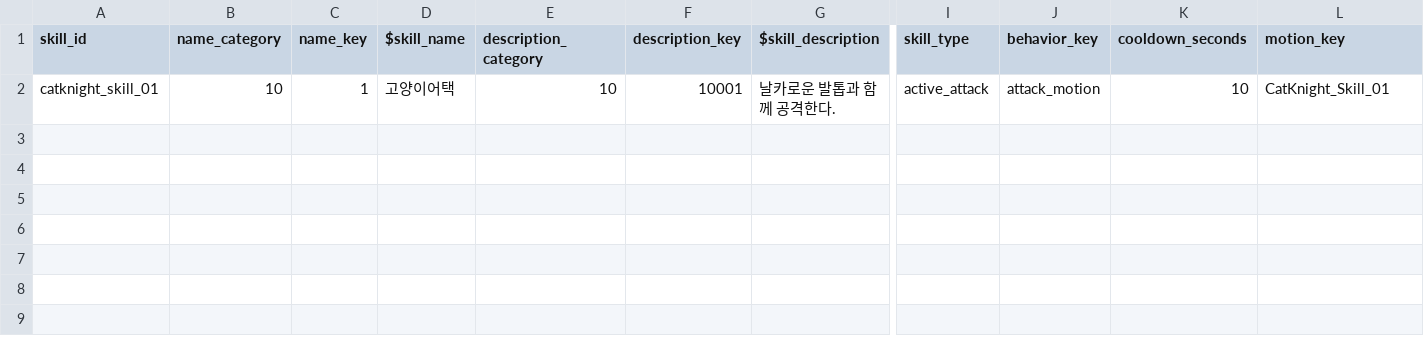
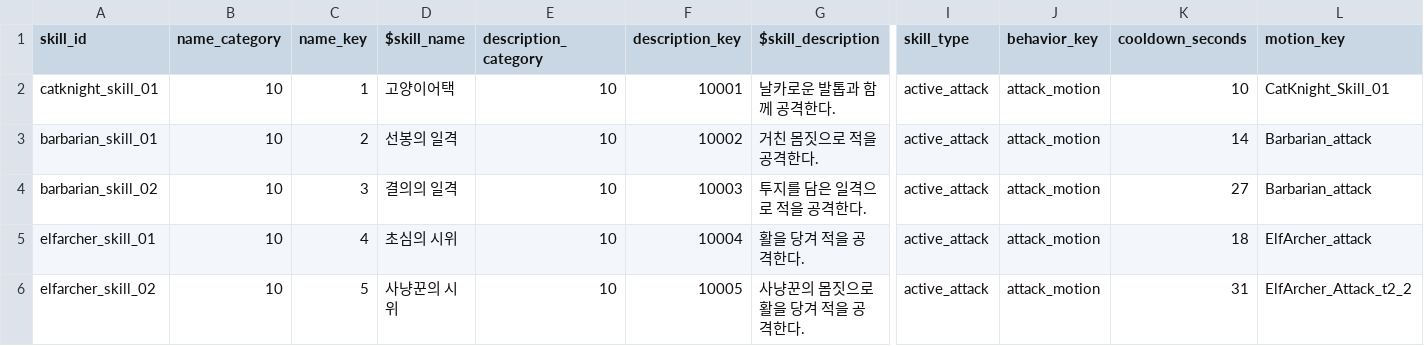
Before and after one commit to Rellious89/desktop_RPG, a CSV file: Assets/TableData/Game/Skill.csv, drawn as a sheet; only a part is shown, gaps mark what is left out; rows hold the shown columns only; the diff names each change by its address in the sheet, - before the commit and + after, or states it on an @@ line.

```diff
--- a/Assets/TableData/Game/Skill.csv
+++ b/Assets/TableData/Game/Skill.csv
+row 3: barbarian_skill_01 | 10 | 2 | 선봉의 일격 | 10 | 10002 | 거친 몸짓으로 적을 공격한다. | active_attack | attack_motion | 14 | Barbarian_attack
+row 4: barbarian_skill_02 | 10 | 3 | 결의의 일격 | 10 | 10003 | 투지를 담은 일격으로 적을 공격한다. | active_attack | attack_motion | 27 | Barbarian_attack
+row 5: elfarcher_skill_01 | 10 | 4 | 초심의 시위 | 10 | 10004 | 활을 당겨 적을 공격한다. | active_attack | attack_motion | 18 | ElfArcher_attack
+row 6: elfarcher_skill_02 | 10 | 5 | 사냥꾼의 시위 | 10 | 10005 | 사냥꾼의 몸짓으로 활을 당겨 적을 공격한다. | active_attack | attack_motion | 31 | ElfArcher_Attack_t2_2
```
Also changed, not shown: Assets/TableData/Game/CharacterStoryQuest.csv, Assets/TableData/Game/CharacterStoryQuestObjective.csv, 26 other files.
